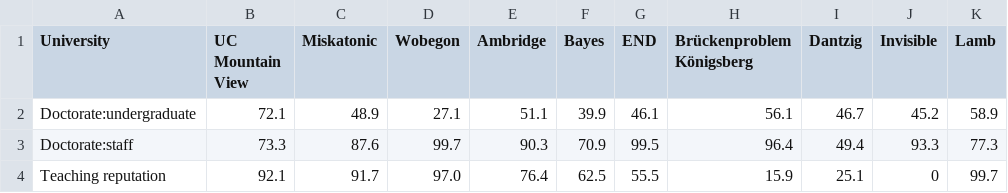
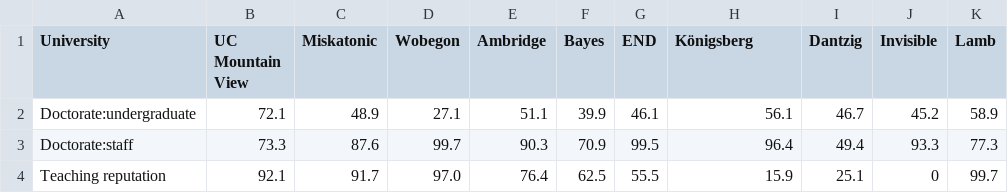
Before and after one commit to duncan3ross/duncan3ross.github.io, a CSV file: Subjects/Data2.csv, drawn as a sheet.

Commit message:
Konigsburg

```diff
--- a/Subjects/Data2.csv
+++ b/Subjects/Data2.csv
@@ -1,2 +1,2 @@
-University,UC Mountain View,Miskatonic,Wobegon,Ambridge,Bayes,END,Brückenproblem  Königsberg,Dantzig,Invisible, Lamb
+University,UC Mountain View,Miskatonic,Wobegon,Ambridge,Bayes,END,Königsberg,Dantzig,Invisible, Lamb
 Doctorate:undergraduate,72.1,48.9,27.1,51.1,39.9,46.1,56.1,46.7,45.2,58.9
```
